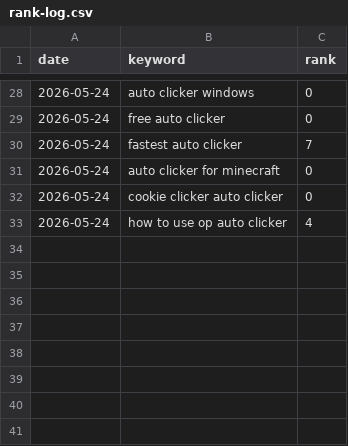
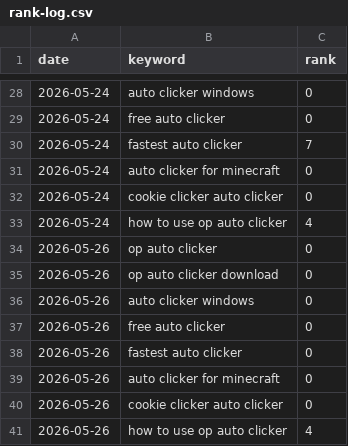
Before and after one commit to reggieog01-cpu/opauto, a CSV file: rank-tracker/rank-log.csv, drawn as a sheet; only a part is shown, gaps mark what is left out; the diff names each change by its address in the sheet, - before the commit and + after, or states it on an @@ line.

```diff
--- a/rank-tracker/rank-log.csv
+++ b/rank-tracker/rank-log.csv
+row 34: 2026-05-26 | op auto clicker | 0
+row 35: 2026-05-26 | op auto clicker download | 0
+row 36: 2026-05-26 | auto clicker windows | 0
+row 37: 2026-05-26 | free auto clicker | 0
+row 38: 2026-05-26 | fastest auto clicker | 0
+row 39: 2026-05-26 | auto clicker for minecraft | 0
+row 40: 2026-05-26 | cookie clicker auto clicker | 0
+row 41: 2026-05-26 | how to use op auto clicker | 4
```
